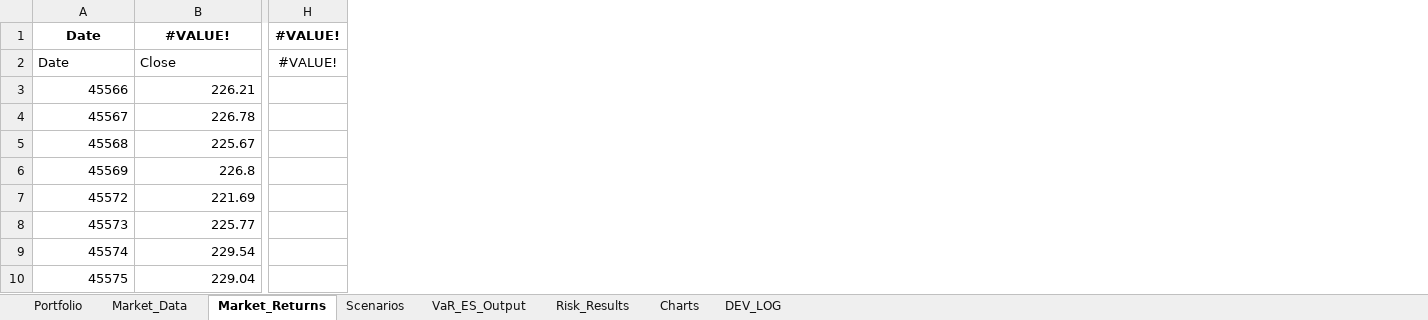
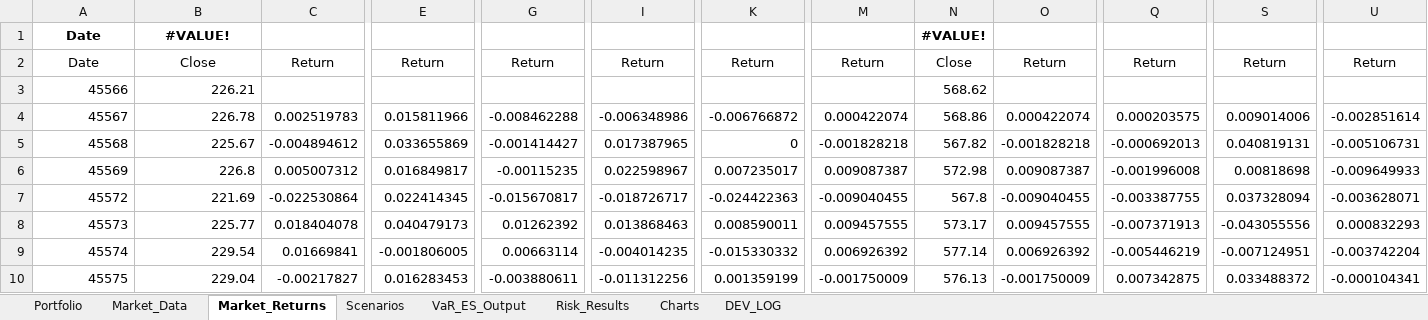
Before and after one commit to marwanferreira/portfolio-risk-simulator-vba, an Excel workbook: stress_test_var_project.xlsm, sheet Market_Returns, drawn as a sheet; only a part is shown, gaps mark what is left out; values as stored, in another font and other column widths than the file's, no borders; removed rows and columns are numbered as before the commit, all else as after; the diff covers the shown part only; the diff names each change by its address in the sheet, - before the commit and + after, or states it on an @@ line.

```diff
--- a/stress_test_var_project.xlsm (sheet Market_Returns)
+++ b/stress_test_var_project.xlsm (sheet Market_Returns)
+column C, rows 2-10: Return |  | 0.002519783 | -0.004894612 | 0.005007312 | -0.022530864 | 0.018404078 | 0.01669841 | -0.00217827
+column E, rows 2-10: Return |  | 0.015811966 | 0.033655869 | 0.016849817 | 0.022414345 | 0.040479173 | -0.001806005 | 0.016283453
+column G, rows 2-10: Return |  | -0.008462288 | -0.001414427 | -0.00115235 | -0.015670817 | 0.01262392 | 0.00663114 | -0.003880611
+column I, rows 2-10: Return |  | -0.006348986 | 0.017387965 | 0.022598967 | -0.018726717 | 0.013868463 | -0.004014235 | -0.011312256
+column K, rows 2-10: Return |  | -0.006766872 | 0 | 0.007235017 | -0.024422363 | 0.008590011 | -0.015330332 | 0.001359199
-column H, rows 1-2: #VALUE! | #VALUE!
+column M, rows 2-10: Return |  | 0.000422074 | -0.001828218 | 0.009087387 | -0.009040455 | 0.009457555 | 0.006926392 | -0.001750009
+column N, rows 1-10: #VALUE! | Close | 568.62 | 568.86 | 567.82 | 572.98 | 567.8 | 573.17 | 577.14 | 576.13
+column O, rows 2-10: Return |  | 0.000422074 | -0.001828218 | 0.009087387 | -0.009040455 | 0.009457555 | 0.006926392 | -0.001750009
+column Q, rows 2-10: Return |  | 0.000203575 | -0.000692013 | -0.001996008 | -0.003387755 | -0.007371913 | -0.005446219 | 0.007342875
+column S, rows 2-10: Return |  | 0.009014006 | 0.040819131 | 0.00818698 | 0.037328094 | -0.043055556 | -0.007124951 | 0.033488372
+column U, rows 2-10: Return |  | -0.002851614 | -0.005106731 | -0.009649933 | -0.003628071 | 0.000832293 | -0.003742204 | -0.000104341
-A2:B2 alignment: left
+A2:B2 alignment: center
```
Also changed, not shown: cell formats elsewhere in this sheet, sheet VaR_ES_Output, sheet Portfolio, sheet Risk_Results, sheet Scenarios.
